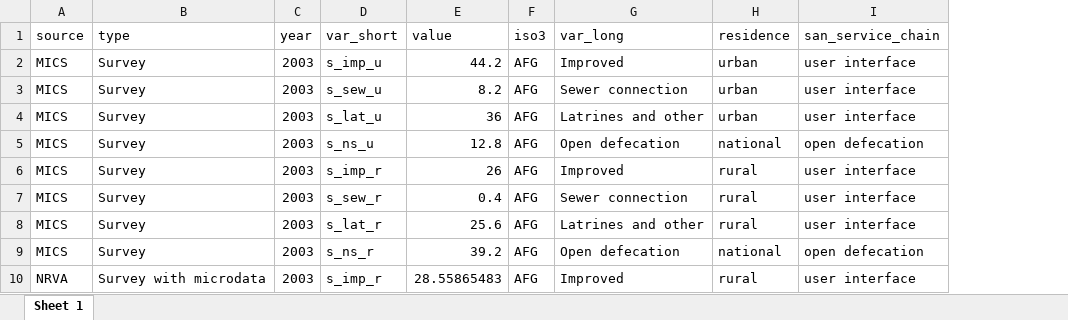
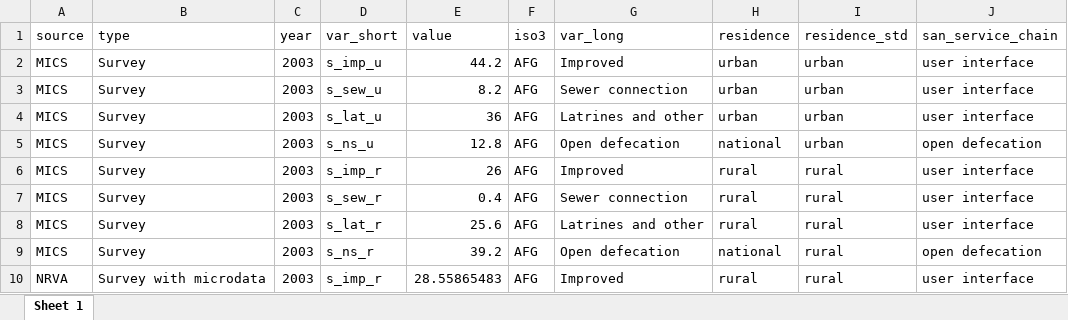
Before and after one commit to openwashdata/jmpdata, an Excel workbook: inst/extdata/jmpraw.xlsx, sheet Sheet 1, drawn as a sheet; only a part is shown; values as stored, in another font and other column widths than the file's, no borders; the diff names each change by its address in the sheet, - before the commit and + after, or states it on an @@ line.

```diff
--- a/inst/extdata/jmpraw.xlsx (sheet Sheet 1)
+++ b/inst/extdata/jmpraw.xlsx (sheet Sheet 1)
+column I (residence_std), rows 2-10: urban | urban | urban | urban | rural | rural | rural | rural | rural
```
Also changed, not shown: 7 other files.
